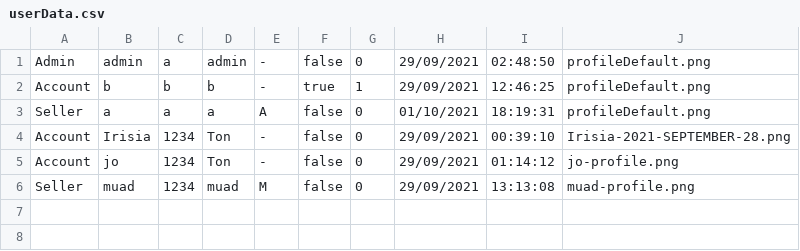
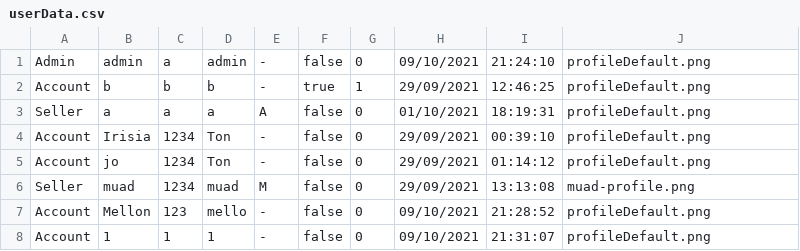
Before and after one commit to lrisia/BONK-Shop, a CSV file: data/userData.csv, drawn as a sheet.

```diff
--- a/data/userData.csv
+++ b/data/userData.csv
@@ -1,6 +1,8 @@
-Admin,admin,a,admin,-,false,0,29/09/2021,02:48:50,profileDefault.png
+Admin,admin,a,admin,-,false,0,09/10/2021,21:24:10,profileDefault.png
 Account,b,b,b,-,true,1,29/09/2021,12:46:25,profileDefault.png
 Seller,a,a,a,A,false,0,01/10/2021,18:19:31,profileDefault.png
-Account,Irisia,1234,Ton,-,false,0,29/09/2021,00:39:10,Irisia-2021-SEPTEMBER-28.png
-Account,jo,1234,Ton,-,false,0,29/09/2021,01:14:12,jo-profile.png
+Account,Irisia,1234,Ton,-,false,0,29/09/2021,00:39:10,profileDefault.png
+Account,jo,1234,Ton,-,false,0,29/09/2021,01:14:12,profileDefault.png
 Seller,muad,1234,muad,M,false,0,29/09/2021,13:13:08,muad-profile.png
+Account,Mellon,123,mello,-,false,0,09/10/2021,21:28:52,profileDefault.png
+Account,1,1,1,-,false,0,09/10/2021,21:31:07,profileDefault.png
```
Also changed, not shown: 5 other files.
